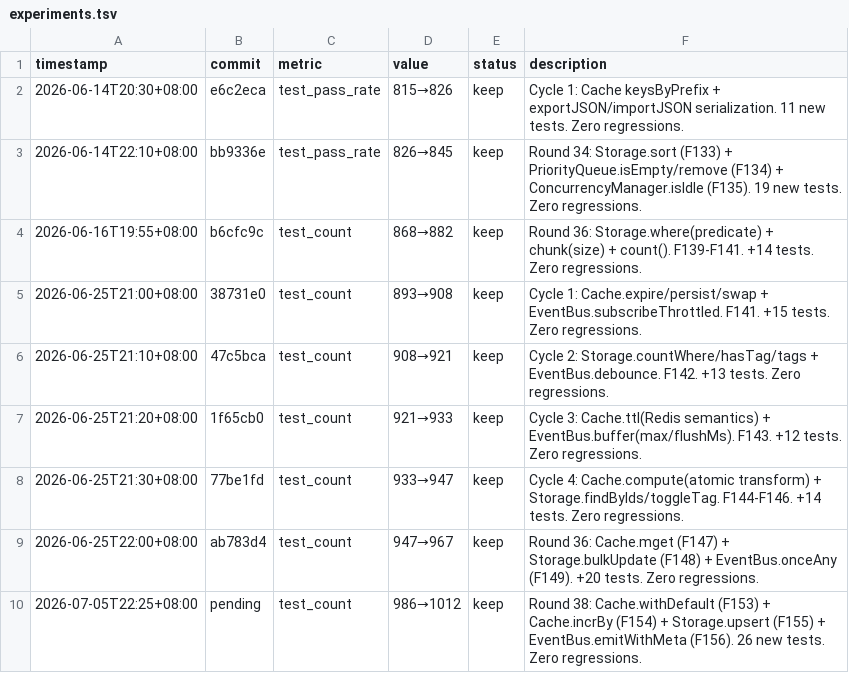
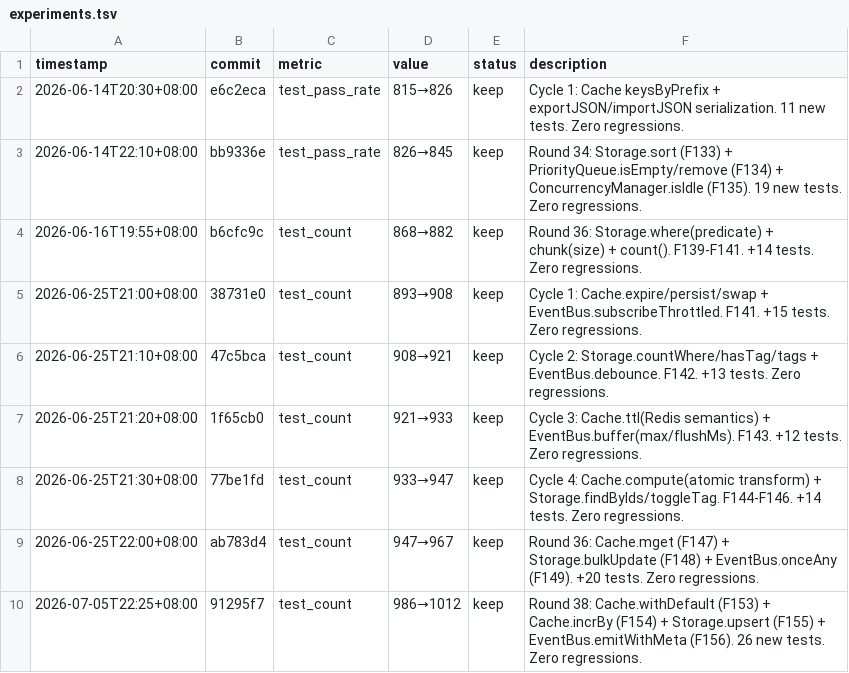
Before and after one commit to robertsong2019/agent-task-cli, a TSV file: experiments.tsv, drawn as a sheet.

Commit message:
docs: record experiment commit hash for Round 38

```diff
--- a/experiments.tsv
+++ b/experiments.tsv
@@ -9,2 +9,2 @@ timestamp	commit	metric	value	status	description
 2026-06-25T22:00+08:00	ab783d4	test_count	947→967	keep	Round 36: Cache.mget (F147) + Storage.bulkUpdate (F148) + EventBus.onceAny (F149). +20 tests. Zero regressions.
-2026-07-05T22:25+08:00	pending	test_count	986→1012	keep	Round 38: Cache.withDefault (F153) + Cache.incrBy (F154) + Storage.upsert (F155) + EventBus.emitWithMeta (F156). 26 new tests. Zero regressions.
+2026-07-05T22:25+08:00	91295f7	test_count	986→1012	keep	Round 38: Cache.withDefault (F153) + Cache.incrBy (F154) + Storage.upsert (F155) + EventBus.emitWithMeta (F156). 26 new tests. Zero regressions.
```
